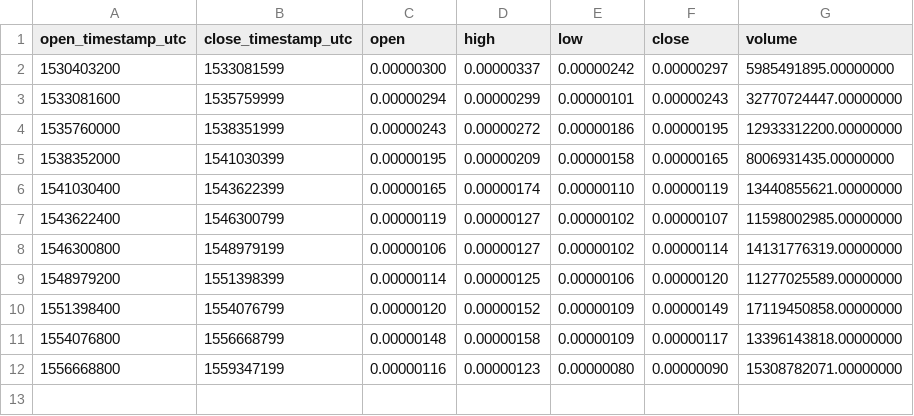
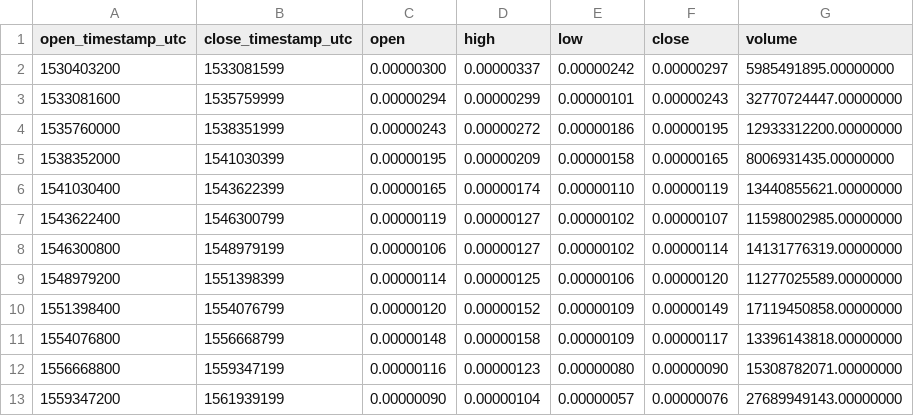
Before and after one commit to cryptobigbro/binance-VETBTC, a CSV file: binance-VETBTC-1M.csv, drawn as a sheet; the diff names each change by its address in the sheet, - before the commit and + after, or states it on an @@ line.

```diff
--- a/binance-VETBTC-1M.csv
+++ b/binance-VETBTC-1M.csv
+row 13: 1559347200 | 1561939199 | 0.00000090 | 0.00000104 | 0.00000057 | 0.00000076 | 27689949143.00000000
```
Also changed, not shown: binance-VETBTC-1d.csv, binance-VETBTC-1h.csv.
